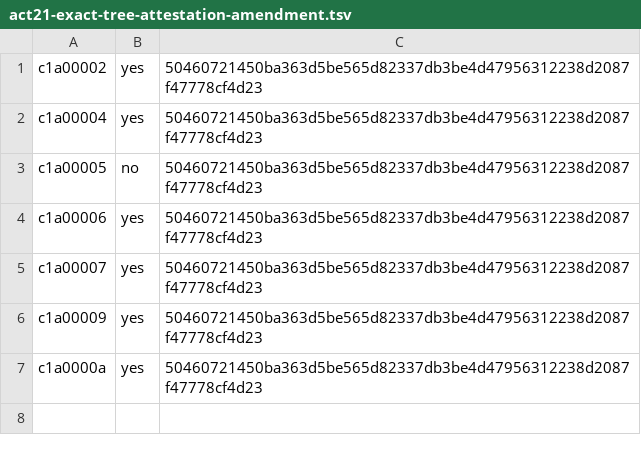
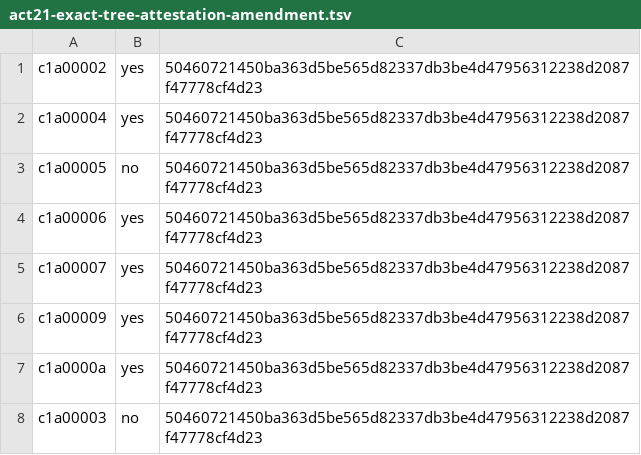
Before and after one commit to ottojung/viche, a TSV file: records/ballots/act21-exact-tree-attestation-amendment.tsv, drawn as a sheet.

Commit message:
ballot(c1a00003): NO on act21-exact-tree-attestation-amendment — landing definition conflicts with Act 25 item 7

```diff
--- a/records/ballots/act21-exact-tree-attestation-amendment.tsv
+++ b/records/ballots/act21-exact-tree-attestation-amendment.tsv
@@ -7 +7,2 @@ c1a00009	yes	50460721450ba363d5be565d82337db3be4d47956312238d2087f47778cf4d23
 c1a0000a	yes	50460721450ba363d5be565d82337db3be4d47956312238d2087f47778cf4d23
+c1a00003	no	50460721450ba363d5be565d82337db3be4d47956312238d2087f47778cf4d23
```
Also changed, not shown: 1 other file.
